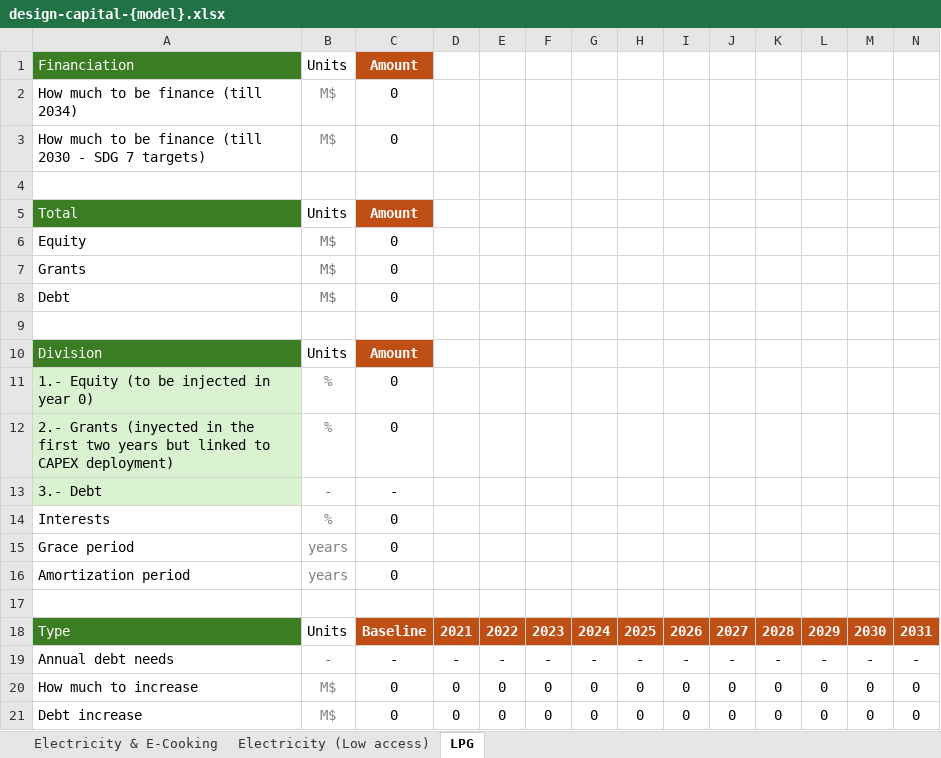
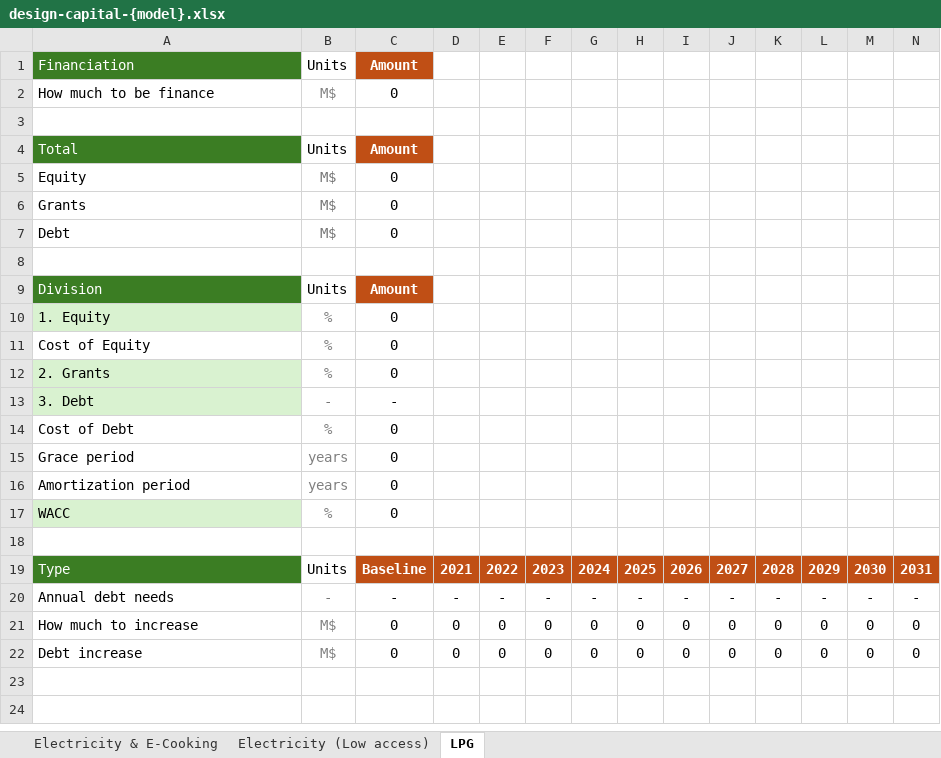
Before and after one commit to Almudenagarrido/CC-WBT-AI, an Excel workbook: backend/{templates}/design-capital-{model}.xlsx, sheet LPG, drawn as a sheet; only a part is shown; values as stored, in another font and other column widths than the file's, no borders; conditional formats not drawn; removed rows and columns are numbered as before the commit, all else as after; rows hold the shown columns only; the diff names each change by its address in the sheet, - before the commit and + after, or states it on an @@ line.

```diff
--- a/backend/{templates}/design-capital-{model}.xlsx (sheet LPG)
+++ b/backend/{templates}/design-capital-{model}.xlsx (sheet LPG)
-A2: How much to be finance (till 2034)
+A2: How much to be finance
-row 3: How much to be finance (till 2030 - SDG 7 targets) | M$ | 0
-A10: 1.- Equity (to be injected in year 0)
+A10: 1. Equity
-A11: 2.- Grants (inyected in the first two years but linked to CAPEX deployment)
+A11: Cost of Equity
-A11 fill: #D9F2D0
+A11 fill: none
+row 12: 2. Grants | % | 0
-A13: 3.- Debt
+A13: 3. Debt
-A14: Interests
+A14: Cost of Debt
+row 17: WACC | % | 0
```
Also changed, not shown: sheet Electricity (Low access), sheet Electricity & E-Cooking, backend/{templates}/capex-fuels-{model}.xlsx, backend/{templates}/fuel-financial-inputs-{template}.xlsx, 18 other files.
